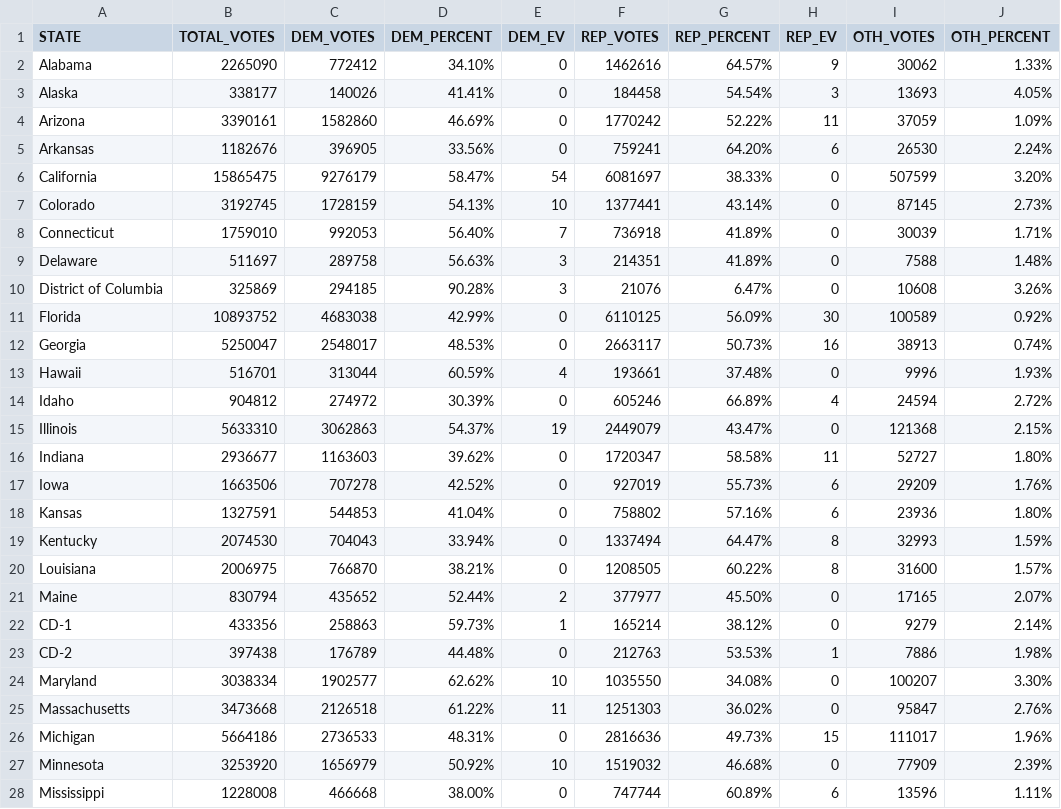
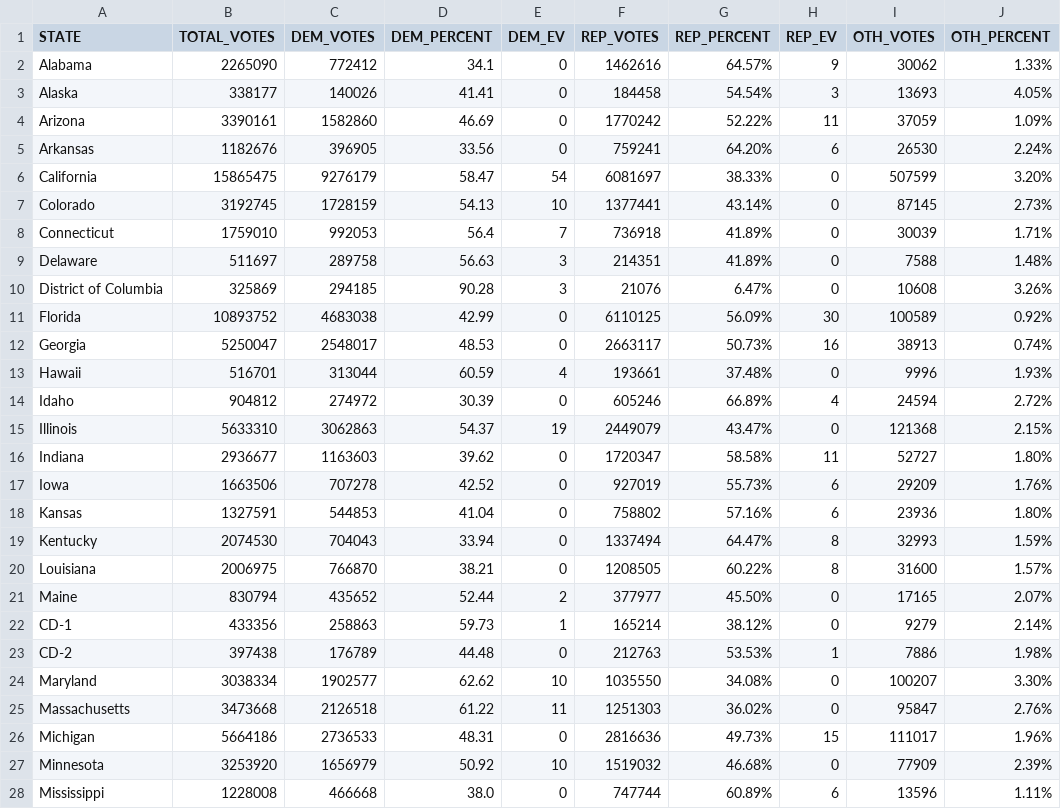
Before and after one commit to zihzi/DATA2Poster, a CSV file: data/2024USA_presidential_election.csv, drawn as a sheet; only a part is shown; the diff covers the shown part only; the diff names each change by its address in the sheet, - before the commit and + after, or states it on an @@ line.

```diff
--- a/data/2024USA_presidential_election.csv
+++ b/data/2024USA_presidential_election.csv
-D2 (DEM_PERCENT): 34.10%
+D2 (DEM_PERCENT): 34.1
-D3 (DEM_PERCENT): 41.41%
+D3 (DEM_PERCENT): 41.41
-D4 (DEM_PERCENT): 46.69%
+D4 (DEM_PERCENT): 46.69
-D5 (DEM_PERCENT): 33.56%
+D5 (DEM_PERCENT): 33.56
-D6 (DEM_PERCENT): 58.47%
+D6 (DEM_PERCENT): 58.47
-D7 (DEM_PERCENT): 54.13%
+D7 (DEM_PERCENT): 54.13
-D8 (DEM_PERCENT): 56.40%
+D8 (DEM_PERCENT): 56.4
-D9 (DEM_PERCENT): 56.63%
+D9 (DEM_PERCENT): 56.63
-D10 (DEM_PERCENT): 90.28%
+D10 (DEM_PERCENT): 90.28
-D11 (DEM_PERCENT): 42.99%
+D11 (DEM_PERCENT): 42.99
-D12 (DEM_PERCENT): 48.53%
+D12 (DEM_PERCENT): 48.53
-D13 (DEM_PERCENT): 60.59%
+D13 (DEM_PERCENT): 60.59
-D14 (DEM_PERCENT): 30.39%
+D14 (DEM_PERCENT): 30.39
-D15 (DEM_PERCENT): 54.37%
+D15 (DEM_PERCENT): 54.37
-D16 (DEM_PERCENT): 39.62%
+D16 (DEM_PERCENT): 39.62
-D17 (DEM_PERCENT): 42.52%
+D17 (DEM_PERCENT): 42.52
-D18 (DEM_PERCENT): 41.04%
+D18 (DEM_PERCENT): 41.04
-D19 (DEM_PERCENT): 33.94%
+D19 (DEM_PERCENT): 33.94
-D20 (DEM_PERCENT): 38.21%
+D20 (DEM_PERCENT): 38.21
-D21 (DEM_PERCENT): 52.44%
+D21 (DEM_PERCENT): 52.44
-D22 (DEM_PERCENT): 59.73%
+D22 (DEM_PERCENT): 59.73
-D23 (DEM_PERCENT): 44.48%
+D23 (DEM_PERCENT): 44.48
-D24 (DEM_PERCENT): 62.62%
+D24 (DEM_PERCENT): 62.62
-D25 (DEM_PERCENT): 61.22%
+D25 (DEM_PERCENT): 61.22
-D26 (DEM_PERCENT): 48.31%
+D26 (DEM_PERCENT): 48.31
-D27 (DEM_PERCENT): 50.92%
+D27 (DEM_PERCENT): 50.92
-D28 (DEM_PERCENT): 38.00%
+D28 (DEM_PERCENT): 38.0
```
Also changed, not shown: 29 edited cells elsewhere in this file, data/movies.csv, 41 other files.
